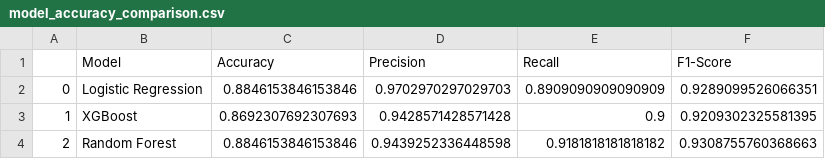
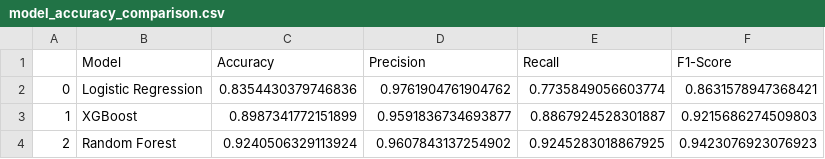
Before and after one commit to Rakshithhd/student-performance-xai, a CSV file: CodeBase/Trial/model_accuracy_comparison.csv, drawn as a sheet.

```diff
--- a/CodeBase/Trial/model_accuracy_comparison.csv
+++ b/CodeBase/Trial/model_accuracy_comparison.csv
@@ -1,4 +1,4 @@
 ,Model,Accuracy,Precision,Recall,F1-Score
-0,Logistic Regression,0.8846153846153846,0.9702970297029703,0.8909090909090909,0.9289099526066351
-1,XGBoost,0.8692307692307693,0.9428571428571428,0.9,0.9209302325581395
-2,Random Forest,0.8846153846153846,0.9439252336448598,0.9181818181818182,0.9308755760368663
+0,Logistic Regression,0.8354430379746836,0.9761904761904762,0.7735849056603774,0.8631578947368421
+1,XGBoost,0.8987341772151899,0.9591836734693877,0.8867924528301887,0.9215686274509803
+2,Random Forest,0.9240506329113924,0.9607843137254902,0.9245283018867925,0.9423076923076923
```
Also changed, not shown: 4 other files.
